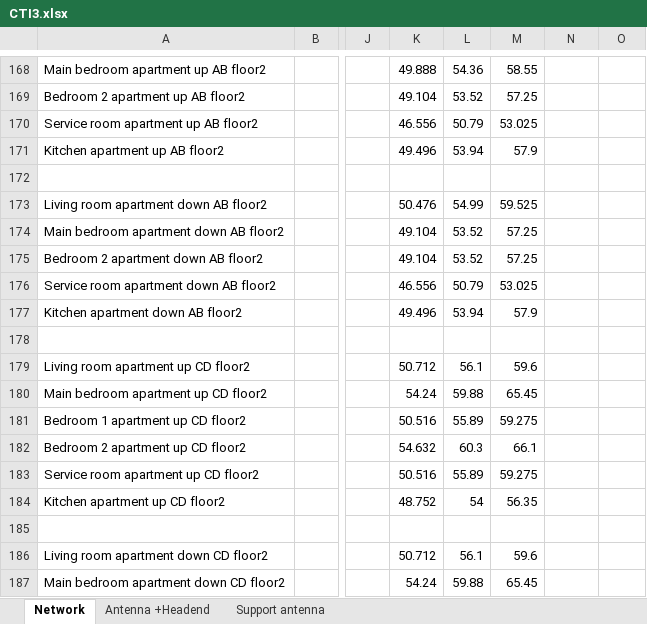
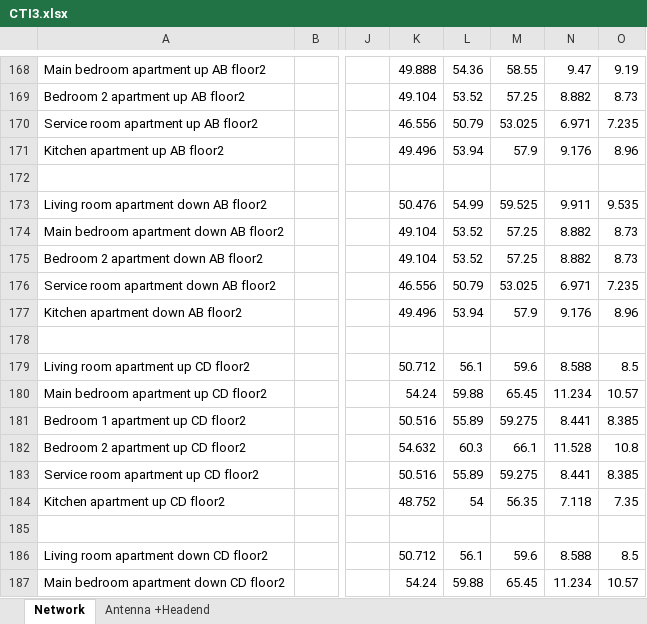
Before and after one commit to ARNTM/Todo_MUIT, an Excel workbook: 3C/ITSIT/CTI3.xlsx, sheet Network, drawn as a sheet; only a part is shown, gaps mark what is left out; values as stored, in another font and other column widths than the file's, no cell formats; the diff covers the shown part only; the diff names each change by its address in the sheet, - before the commit and + after, or states it on an @@ line.

```diff
--- a/3C/ITSIT/CTI3.xlsx (sheet Network)
+++ b/3C/ITSIT/CTI3.xlsx (sheet Network)
-sheet tab: Support antenna
-N168: (empty)
+N168: 9.47
-O168: (empty)
+O168: 9.19
-N169: (empty)
+N169: 8.882
-O169: (empty)
+O169: 8.73
-N170: (empty)
+N170: 6.971
-O170: (empty)
+O170: 7.235
-N171: (empty)
+N171: 9.176
-O171: (empty)
+O171: 8.96
-N173: (empty)
+N173: 9.911
-O173: (empty)
+O173: 9.535
-N174:N175: (empty)
+N174:N175: 8.882
-O174:O175: (empty)
+O174:O175: 8.73
-N176: (empty)
+N176: 6.971
-O176: (empty)
+O176: 7.235
-N177: (empty)
+N177: 9.176
-O177: (empty)
+O177: 8.96
-N179: (empty)
+N179: 8.588
-O179: (empty)
+O179: 8.5
-N180: (empty)
+N180: 11.234
-O180: (empty)
+O180: 10.57
-N181: (empty)
+N181: 8.441
-O181: (empty)
+O181: 8.385
-N182: (empty)
+N182: 11.528
-O182: (empty)
+O182: 10.8
-N183: (empty)
+N183: 8.441
-O183: (empty)
+O183: 8.385
-N184: (empty)
+N184: 7.118
-O184: (empty)
+O184: 7.35
-N186: (empty)
+N186: 8.588
-O186: (empty)
+O186: 8.5
-N187: (empty)
+N187: 11.234
-O187: (empty)
+O187: 10.57
```
Also changed, not shown: 5 added rows and 388 edited cells elsewhere in this sheet, cell formats.
